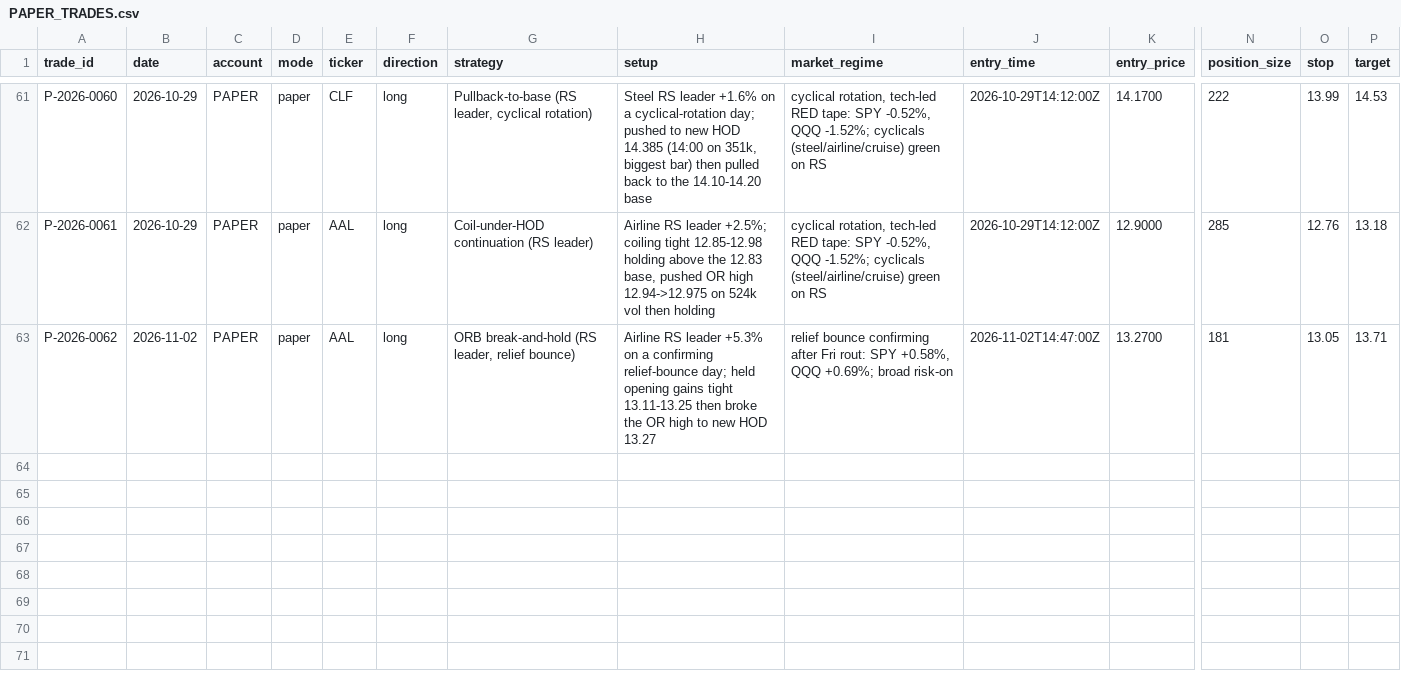
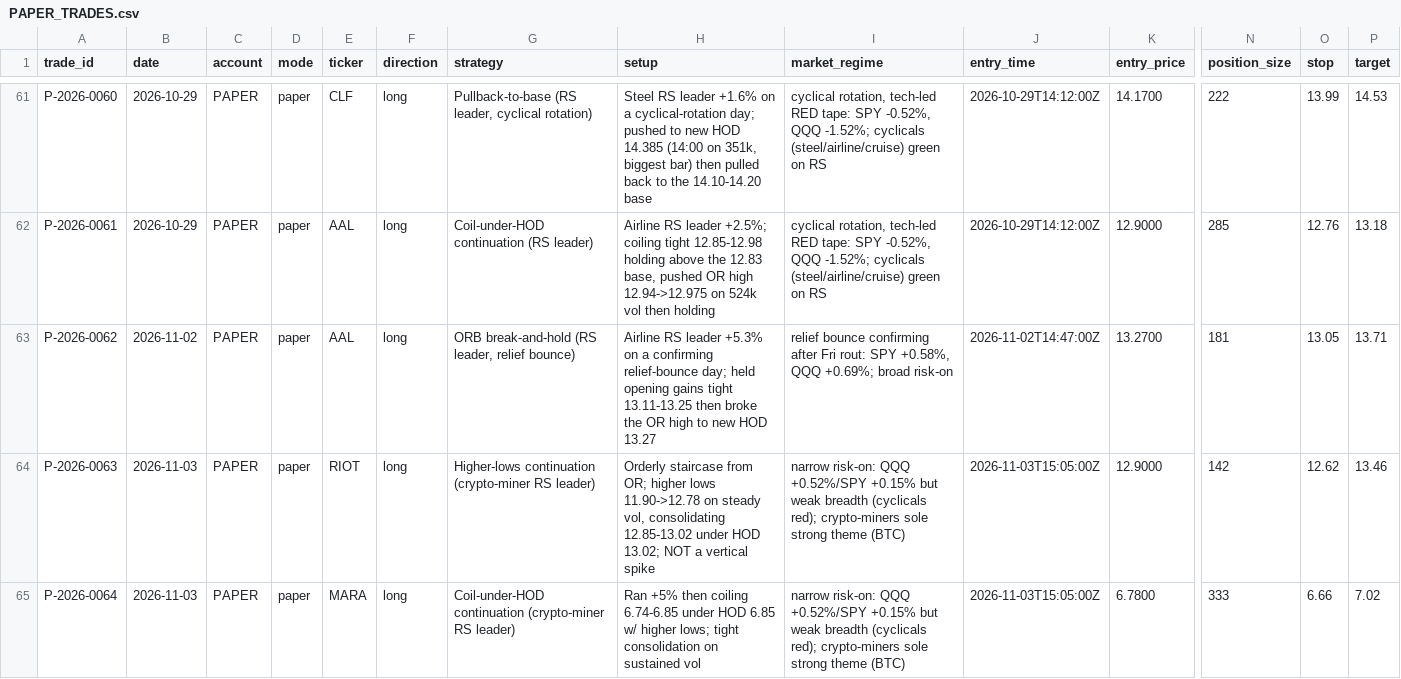
Before and after one commit to Taido097/Trading-Agent-, a CSV file: data/PAPER_TRADES.csv, drawn as a sheet; only a part is shown, gaps mark what is left out; rows hold the shown columns only; the diff names each change by its address in the sheet, - before the commit and + after, or states it on an @@ line.

```diff
--- a/data/PAPER_TRADES.csv
+++ b/data/PAPER_TRADES.csv
+row 64: P-2026-0063 | 2026-11-03 | PAPER | paper | RIOT | long | Higher-lows continuation (crypto-miner RS leader) | Orderly staircase from OR; higher lows 11.90->12.78 on steady vol, consolidating 12.85-13.02 under HOD 13.02; NOT a vertical spike | narrow risk-on: QQQ +0.52%/SPY +0.15% but weak breadth (cyclicals red); crypto-miners sole strong theme (BTC) | 2026-11-03T15:05:00Z | 12.9000 | 142 | 12.62 | 13.46
+row 65: P-2026-0064 | 2026-11-03 | PAPER | paper | MARA | long | Coil-under-HOD continuation (crypto-miner RS leader) | Ran +5% then coiling 6.74-6.85 under HOD 6.85 w/ higher lows; tight consolidation on sustained vol | narrow risk-on: QQQ +0.52%/SPY +0.15% but weak breadth (cyclicals red); crypto-miners sole strong theme (BTC) | 2026-11-03T15:05:00Z | 6.7800 | 333 | 6.66 | 7.02
```
Also changed, not shown: 2 other files.
